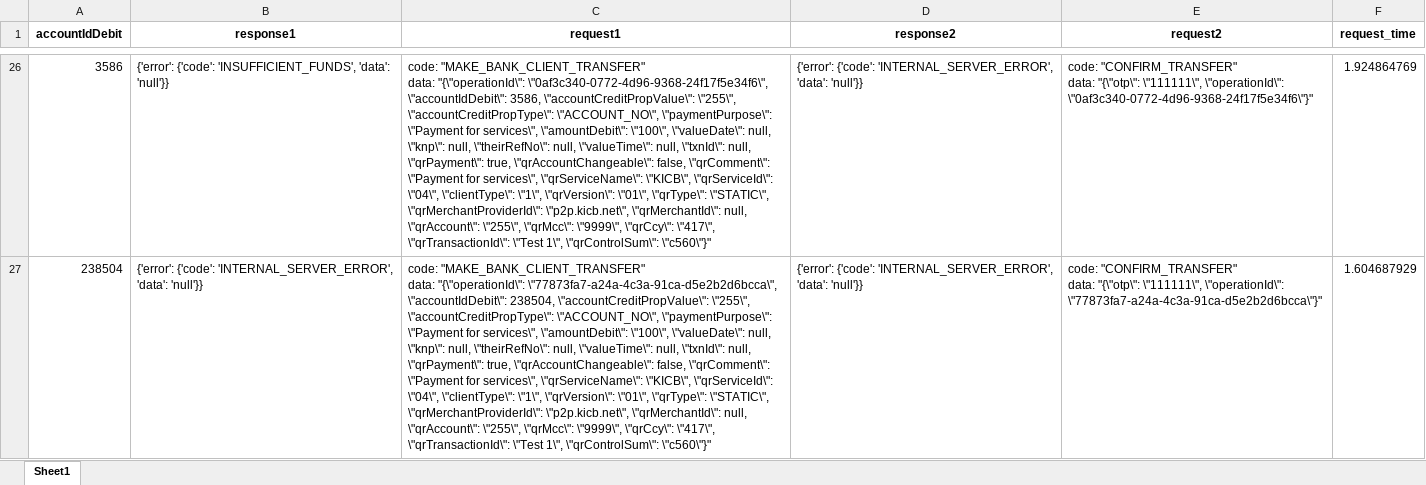
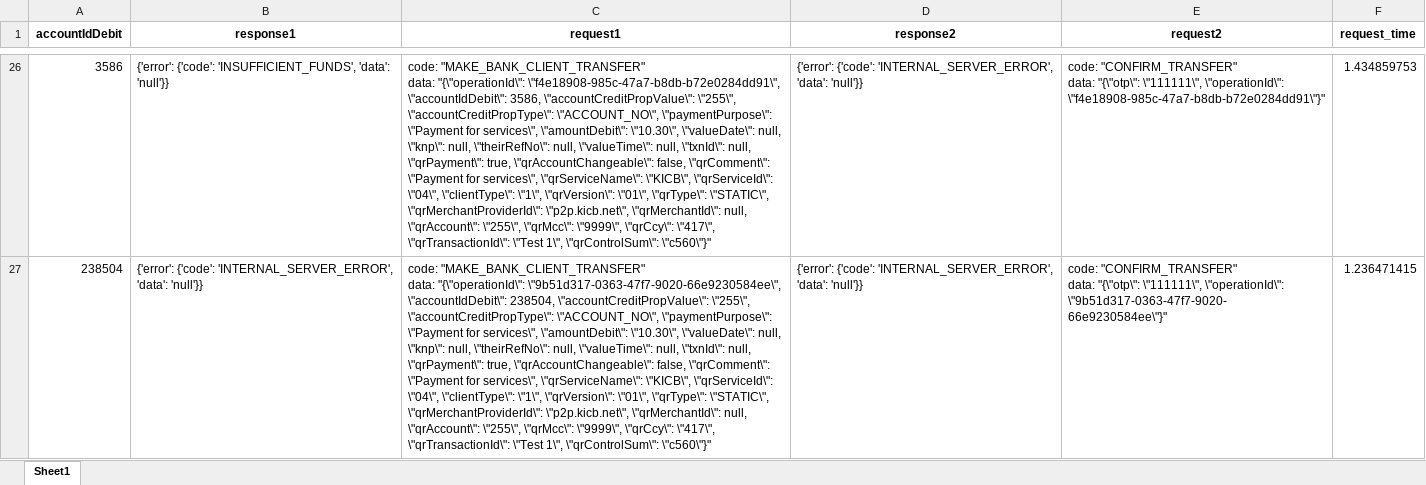
Before and after one commit to AutoKICBGitHub/auto-kicb-v1, an Excel workbook: grpc_tests/test_results.xlsx, sheet Sheet1, drawn as a sheet; only a part is shown, gaps mark what is left out; values as stored, in another font and other column widths than the file's, no borders; the diff covers the shown part only; the diff names each change by its address in the sheet, - before the commit and + after, or states it on an @@ line.

```diff
--- a/grpc_tests/test_results.xlsx (sheet Sheet1)
+++ b/grpc_tests/test_results.xlsx (sheet Sheet1)
-C26 (request1): …data: "{\"operationId\": \"0af3c340-0772-4d96-9368-24f17f5e34f6\", \"accountIdDebit\": 3586, \"accountCreditPropValue\": \"255\", \"accountCreditPropType\": \"ACCOUNT_NO\", \"paymentPurpose\": \"Payment for services\", \"amountDebit\": \"100\", \"valueDate\": null,…
+C26 (request1): …data: "{\"operationId\": \"f4e18908-985c-47a7-b8db-b72e0284dd91\", \"accountIdDebit\": 3586, \"accountCreditPropValue\": \"255\", \"accountCreditPropType\": \"ACCOUNT_NO\", \"paymentPurpose\": \"Payment for services\", \"amountDebit\": \"10.30\", \"valueDate\": null,…
-E26 (request2): …\"111111\", \"operationId\": \"0af3c340-0772-4d96-9368-24f17f5e34f6\"}"
+E26 (request2): …\"111111\", \"operationId\": \"f4e18908-985c-47a7-b8db-b72e0284dd91\"}"
-F26 (request_time): 1.924864769
+F26 (request_time): 1.434859753
-C27 (request1): …data: "{\"operationId\": \"77873fa7-a24a-4c3a-91ca-d5e2b2d6bcca\", \"accountIdDebit\": 238504, \"accountCreditPropValue\": \"255\", \"accountCreditPropType\": \"ACCOUNT_NO\", \"paymentPurpose\": \"Payment for services\", \"amountDebit\": \"100\", \"valueDate\": null,…
+C27 (request1): …data: "{\"operationId\": \"9b51d317-0363-47f7-9020-66e9230584ee\", \"accountIdDebit\": 238504, \"accountCreditPropValue\": \"255\", \"accountCreditPropType\": \"ACCOUNT_NO\", \"paymentPurpose\": \"Payment for services\", \"amountDebit\": \"10.30\", \"valueDate\": null,…
-E27 (request2): …\"111111\", \"operationId\": \"77873fa7-a24a-4c3a-91ca-d5e2b2d6bcca\"}"
+E27 (request2): …\"111111\", \"operationId\": \"9b51d317-0363-47f7-9020-66e9230584ee\"}"
-F27 (request_time): 1.604687929
+F27 (request_time): 1.236471415
```
Also changed, not shown: 14 removed rows and 203 edited cells elsewhere in this sheet, 3 other files.
